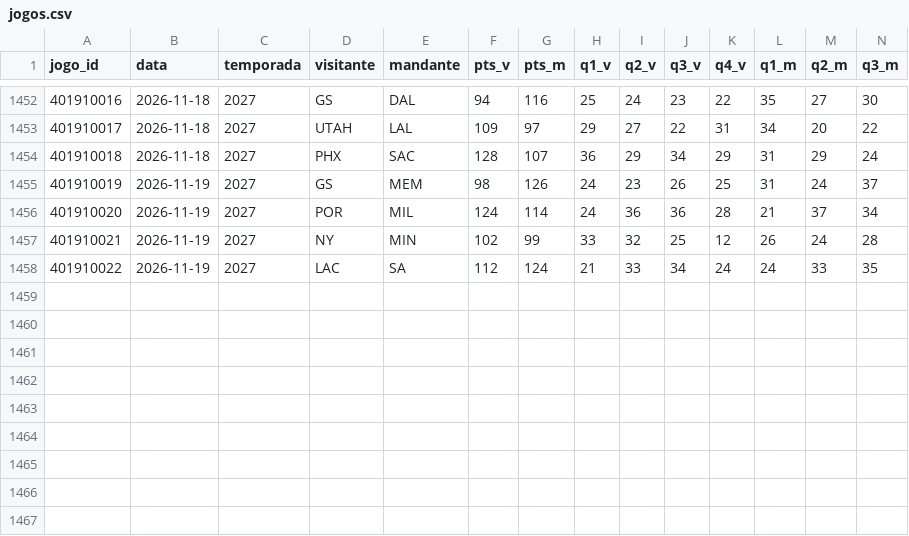
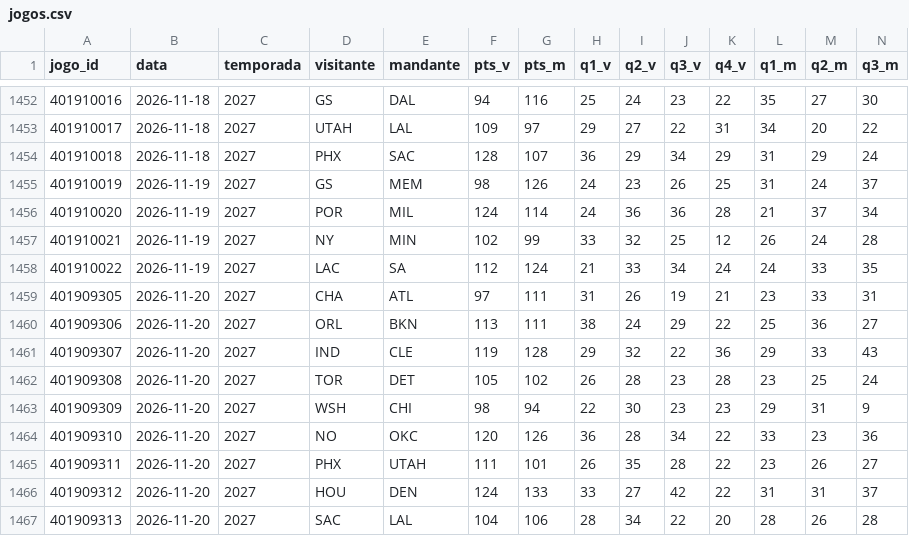
Before and after one commit to lucasc03000-a11/Agent-Reach, a CSV file: nba_painel/historico/jogos.csv, drawn as a sheet; only a part is shown, gaps mark what is left out; rows hold the shown columns only; the diff names each change by its address in the sheet, - before the commit and + after, or states it on an @@ line.

```diff
--- a/nba_painel/historico/jogos.csv
+++ b/nba_painel/historico/jogos.csv
+row 1459: 401909305 | 2026-11-20 | 2027 | CHA | ATL | 97 | 111 | 31 | 26 | 19 | 21 | 23 | 33 | 31
+row 1460: 401909306 | 2026-11-20 | 2027 | ORL | BKN | 113 | 111 | 38 | 24 | 29 | 22 | 25 | 36 | 27
+row 1461: 401909307 | 2026-11-20 | 2027 | IND | CLE | 119 | 128 | 29 | 32 | 22 | 36 | 29 | 33 | 43
+row 1462: 401909308 | 2026-11-20 | 2027 | TOR | DET | 105 | 102 | 26 | 28 | 23 | 28 | 23 | 25 | 24
+row 1463: 401909309 | 2026-11-20 | 2027 | WSH | CHI | 98 | 94 | 22 | 30 | 23 | 23 | 29 | 31 | 9
+row 1464: 401909310 | 2026-11-20 | 2027 | NO | OKC | 120 | 126 | 36 | 28 | 34 | 22 | 33 | 23 | 36
+row 1465: 401909311 | 2026-11-20 | 2027 | PHX | UTAH | 111 | 101 | 26 | 35 | 28 | 22 | 23 | 26 | 27
+row 1466: 401909312 | 2026-11-20 | 2027 | HOU | DEN | 124 | 133 | 33 | 27 | 42 | 22 | 31 | 31 | 37
+row 1467: 401909313 | 2026-11-20 | 2027 | SAC | LAL | 104 | 106 | 28 | 34 | 22 | 20 | 28 | 26 | 28
```
